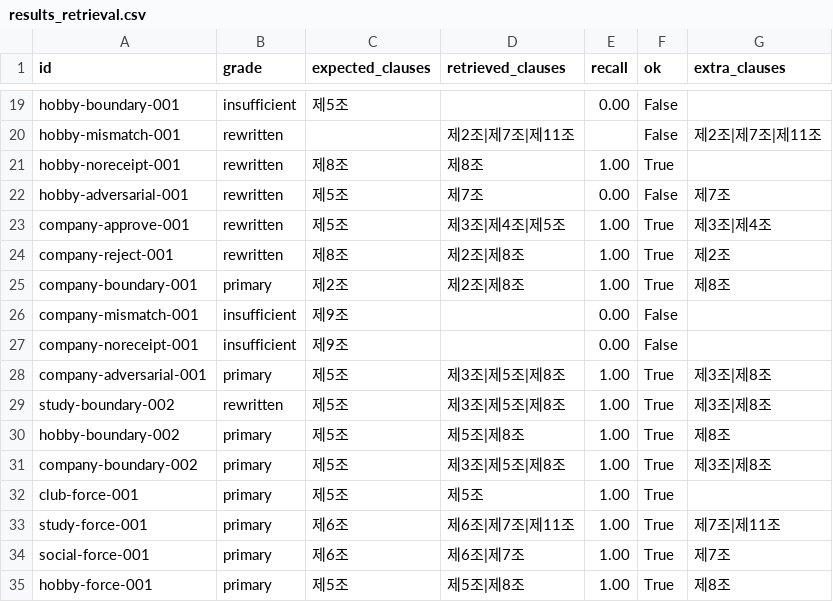
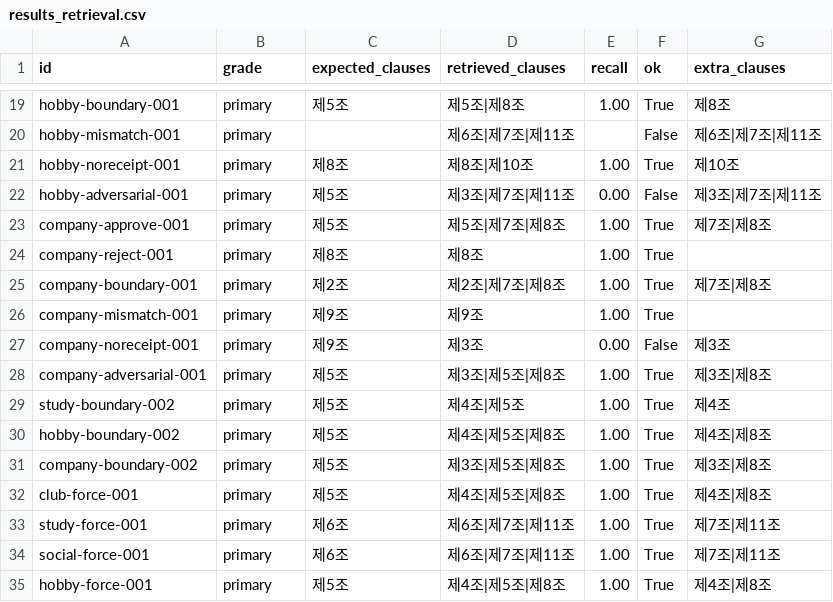
Before and after one commit to sblim-ctrl/llm-server, a CSV file: eval/published/results_retrieval.csv, drawn as a sheet; only a part is shown, gaps mark what is left out; the diff covers the shown part only; the diff names each change by its address in the sheet, - before the commit and + after, or states it on an @@ line.

```diff
--- a/eval/published/results_retrieval.csv
+++ b/eval/published/results_retrieval.csv
-B19 (grade): insufficient
+B19 (grade): primary
-D19 (retrieved_clauses): (empty)
+D19 (retrieved_clauses): 제5조|제8조
-E19 (recall): 0.00
+E19 (recall): 1.00
-F19 (ok): False
+F19 (ok): True
-G19 (extra_clauses): (empty)
+G19 (extra_clauses): 제8조
-B20:B24 (grade): rewritten
+B20:B24 (grade): primary
-D20 (retrieved_clauses): 제2조|제7조|제11조
+D20 (retrieved_clauses): 제6조|제7조|제11조
-G20 (extra_clauses): 제2조|제7조|제11조
+G20 (extra_clauses): 제6조|제7조|제11조
-D21 (retrieved_clauses): 제8조
+D21 (retrieved_clauses): 제8조|제10조
-G21 (extra_clauses): (empty)
+G21 (extra_clauses): 제10조
-D22 (retrieved_clauses): 제7조
+D22 (retrieved_clauses): 제3조|제7조|제11조
-G22 (extra_clauses): 제7조
+G22 (extra_clauses): 제3조|제7조|제11조
-D23 (retrieved_clauses): 제3조|제4조|제5조
+D23 (retrieved_clauses): 제5조|제7조|제8조
-G23 (extra_clauses): 제3조|제4조
+G23 (extra_clauses): 제7조|제8조
-D24 (retrieved_clauses): 제2조|제8조
+D24 (retrieved_clauses): 제8조
-G24 (extra_clauses): 제2조
+G24 (extra_clauses): (empty)
-D25 (retrieved_clauses): 제2조|제8조
+D25 (retrieved_clauses): 제2조|제7조|제8조
-G25 (extra_clauses): 제8조
+G25 (extra_clauses): 제7조|제8조
-B26:B27 (grade): insufficient
+B26:B27 (grade): primary
-D26 (retrieved_clauses): (empty)
+D26 (retrieved_clauses): 제9조
-E26 (recall): 0.00
+E26 (recall): 1.00
-F26 (ok): False
+F26 (ok): True
-D27 (retrieved_clauses): (empty)
+D27 (retrieved_clauses): 제3조
-G27 (extra_clauses): (empty)
+G27 (extra_clauses): 제3조
-B29 (grade): rewritten
+B29 (grade): primary
-D29 (retrieved_clauses): 제3조|제5조|제8조
+D29 (retrieved_clauses): 제4조|제5조
-G29 (extra_clauses): 제3조|제8조
+G29 (extra_clauses): 제4조
-D30 (retrieved_clauses): 제5조|제8조
+D30 (retrieved_clauses): 제4조|제5조|제8조
-G30 (extra_clauses): 제8조
+G30 (extra_clauses): 제4조|제8조
-D32 (retrieved_clauses): 제5조
+D32 (retrieved_clauses): 제4조|제5조|제8조
-G32 (extra_clauses): (empty)
+G32 (extra_clauses): 제4조|제8조
-D34 (retrieved_clauses): 제6조|제7조
+D34 (retrieved_clauses): 제6조|제7조|제11조
-G34 (extra_clauses): 제7조
+G34 (extra_clauses): 제7조|제11조
-D35 (retrieved_clauses): 제5조|제8조
+D35 (retrieved_clauses): 제4조|제5조|제8조
-G35 (extra_clauses): 제8조
+G35 (extra_clauses): 제4조|제8조
```
Also changed, not shown: 154 edited cells elsewhere in this file, eval/published/history_review_realmode.csv, eval/published/results_review_realmode.csv, 2 other files.
